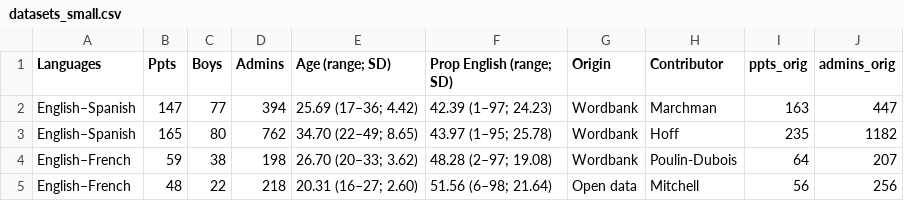
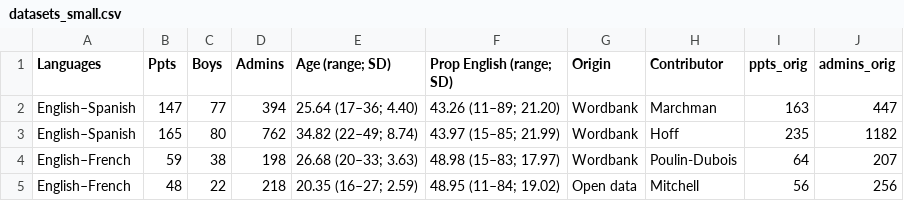
Before and after one commit to alvinwmtan/bilingual-word-learning, a CSV file: data/misc/datasets_small.csv, drawn as a sheet.

```diff
--- a/data/misc/datasets_small.csv
+++ b/data/misc/datasets_small.csv
@@ -1,5 +1,5 @@
 Languages,Ppts,Boys,Admins,Age (range; SD),Prop English (range; SD),Origin,Contributor,ppts_orig,admins_orig
-English–Spanish,147,77,394,25.69 (17–36; 4.42),42.39 (1–97; 24.23),Wordbank,Marchman,163,447
-English–Spanish,165,80,762,34.70 (22–49; 8.65),43.97 (1–95; 25.78),Wordbank,Hoff,235,1182
-English–French,59,38,198,26.70 (20–33; 3.62),48.28 (2–97; 19.08),Wordbank,Poulin-Dubois,64,207
-English–French,48,22,218,20.31 (16–27; 2.60),51.56 (6–98; 21.64),Open data,Mitchell,56,256
+English–Spanish,147,77,394,25.64 (17–36; 4.40),43.26 (11–89; 21.20),Wordbank,Marchman,163,447
+English–Spanish,165,80,762,34.82 (22–49; 8.74),43.97 (15–85; 21.99),Wordbank,Hoff,235,1182
+English–French,59,38,198,26.68 (20–33; 3.63),48.98 (15–83; 17.97),Wordbank,Poulin-Dubois,64,207
+English–French,48,22,218,20.35 (16–27; 2.59),48.95 (11–84; 19.02),Open data,Mitchell,56,256
```
Also changed, not shown: 7 other files.
